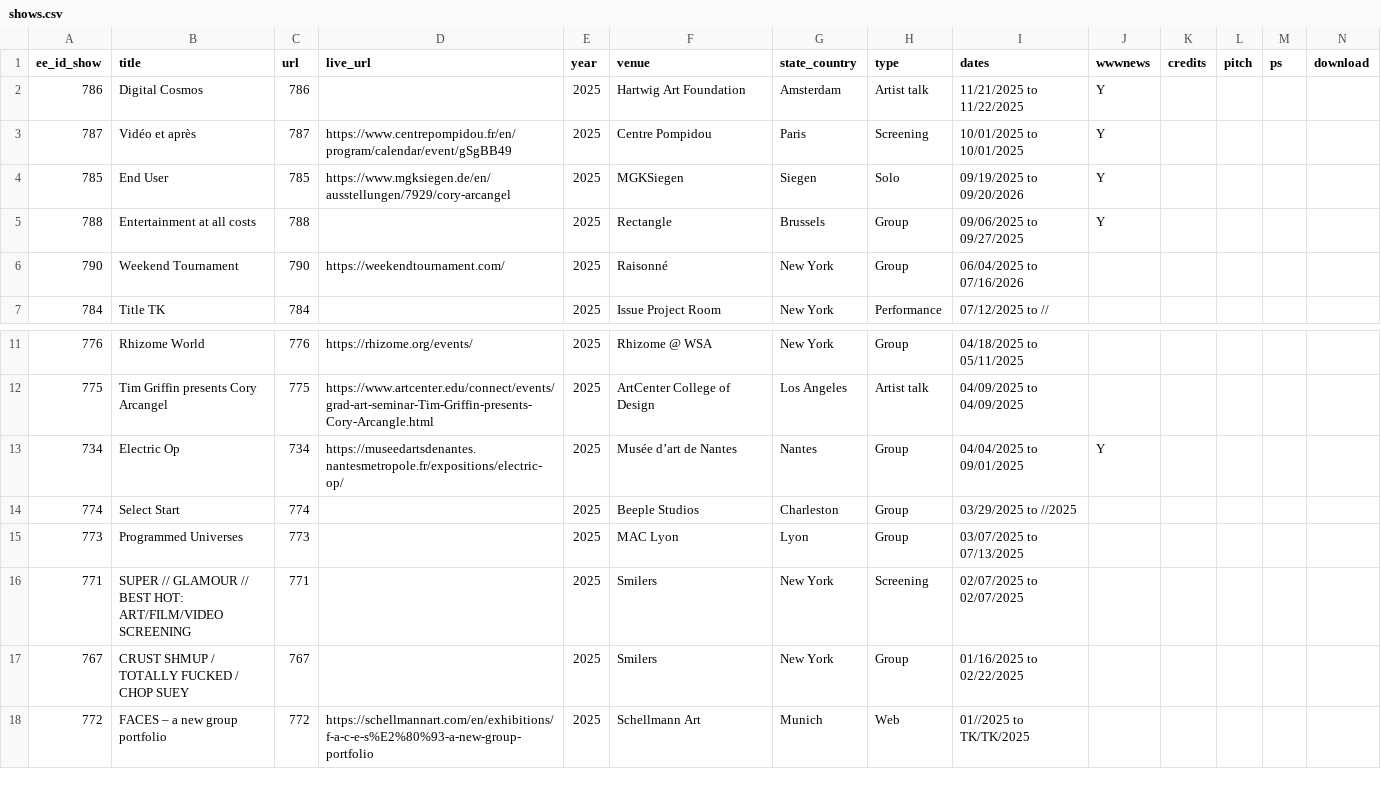
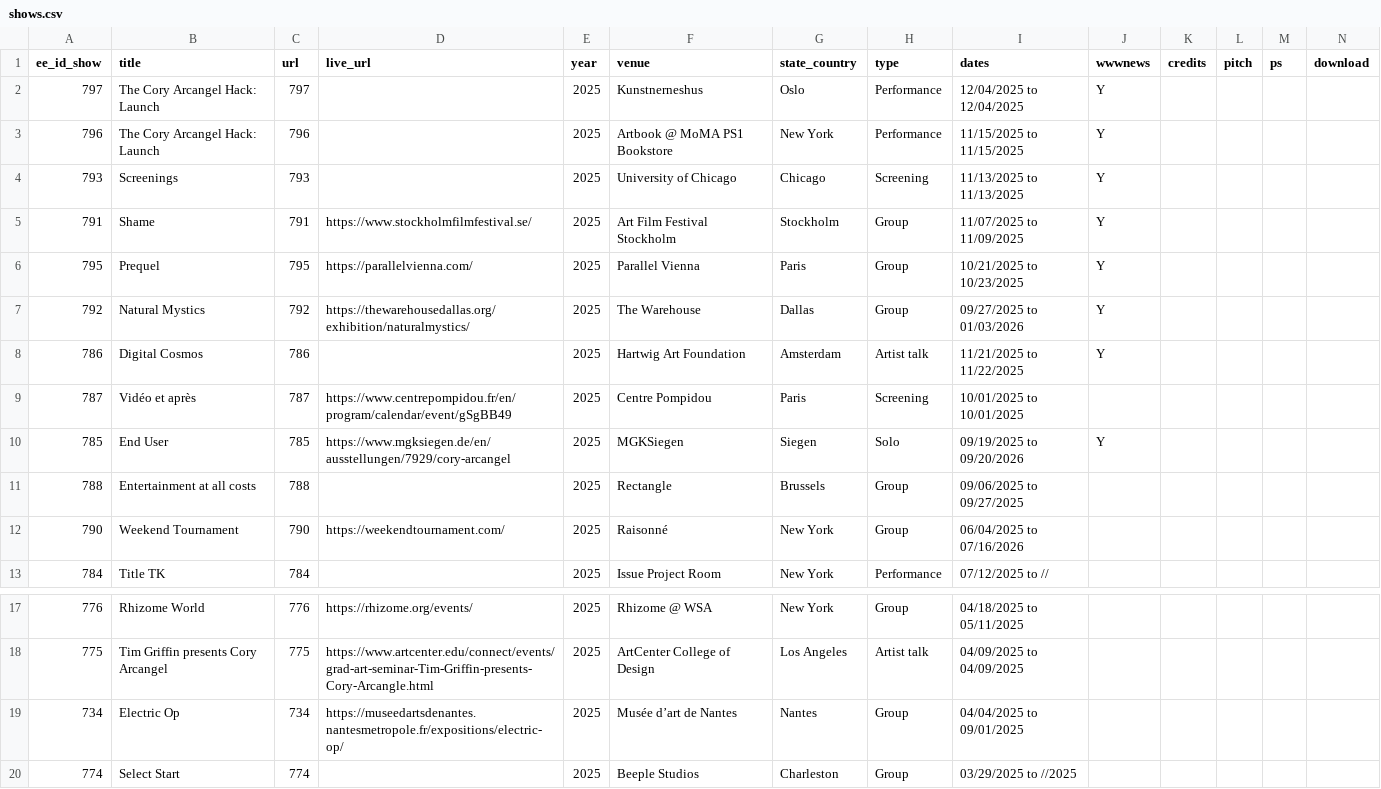
Before and after one commit to coryarcangel/coryarcangel.com, a CSV file: _data/shows.csv, drawn as a sheet; only a part is shown, gaps mark what is left out; the shorter side is filled out with more unchanged rows.

```diff
--- a/_data/shows.csv
+++ b/_data/shows.csv
@@ -1,6 +1,12 @@
 "ee_id_show","title","url","live_url","year","venue","state_country","type","dates","wwwnews","credits","pitch","ps","download"
+"797","The Cory Arcangel Hack: Launch","797","","2025","Kunstnerneshus","Oslo","Performance","12/04/2025 to 12/04/2025","Y",""
+"796","The Cory Arcangel Hack: Launch","796","","2025","Artbook @ MoMA PS1 Bookstore","New York","Performance","11/15/2025 to 11/15/2025","Y",""
+"793","Screenings","793","","2025","University of Chicago","Chicago","Screening","11/13/2025 to 11/13/2025","Y",""
+"791","Shame","791","https://www.stockholmfilmfestival.se/","2025","Art Film Festival Stockholm","Stockholm","Group","11/07/2025 to 11/09/2025","Y",""
+"795","Prequel","795","https://parallelvienna.com/","2025","Parallel Vienna","Paris","Group","10/21/2025 to 10/23/2025","Y",""
+"792","Natural Mystics","792","https://thewarehousedallas.org/exhibition/naturalmystics/","2025","The Warehouse","Dallas","Group","09/27/2025 to 01/03/2026","Y",""
 786,"Digital Cosmos","786","","2025","Hartwig Art Foundation","Amsterdam","Artist talk","11/21/2025 to 11/22/2025","Y"
-787,"Vidéo et après","787","https://www.centrepompidou.fr/en/program/calendar/event/gSgBB49","2025","Centre Pompidou","Paris","Screening","10/01/2025 to 10/01/2025","Y"
+787,"Vidéo et après","787","https://www.centrepompidou.fr/en/program/calendar/event/gSgBB49","2025","Centre Pompidou","Paris","Screening","10/01/2025 to 10/01/2025",
 785,"End User","785","https://www.mgksiegen.de/en/ausstellungen/7929/cory-arcangel","2025","MGKSiegen","Siegen","Solo","09/19/2025 to 09/20/2026","Y"
-788,"Entertainment at all costs","788","","2025","Rectangle","Brussels","Group","09/06/2025 to 09/27/2025","Y"
+788,"Entertainment at all costs","788","","2025","Rectangle","Brussels","Group","09/06/2025 to 09/27/2025",
 "790","Weekend Tournament","790","https://weekendtournament.com/","2025","Raisonné","New York","Group","06/04/2025 to 07/16/2026","",""
@@ -12,3 +18,3 @@
 775,"Tim Griffin presents Cory Arcangel","775","https://www.artcenter.edu/connect/events/grad-art-seminar-Tim-Griffin-presents-Cory-Arcangle.html",2025,"ArtCenter College of Design","Los Angeles","Artist talk","04/09/2025 to 04/09/2025",,,,,
-734,"Electric Op","734","https://museedartsdenantes.nantesmetropole.fr/expositions/electric-op/","2025","Musée d’art de Nantes","Nantes","Group","04/04/2025 to 09/01/2025","Y"
+734,"Electric Op","734","https://museedartsdenantes.nantesmetropole.fr/expositions/electric-op/","2025","Musée d’art de Nantes","Nantes","Group","04/04/2025 to 09/01/2025",
 774,"Select Start","774",,2025,"Beeple Studios","Charleston","Group","03/29/2025 to //2025",,,,,
```
Also changed, not shown: _data/press.csv, _data/thingsXshows.csv, 1 other file.
